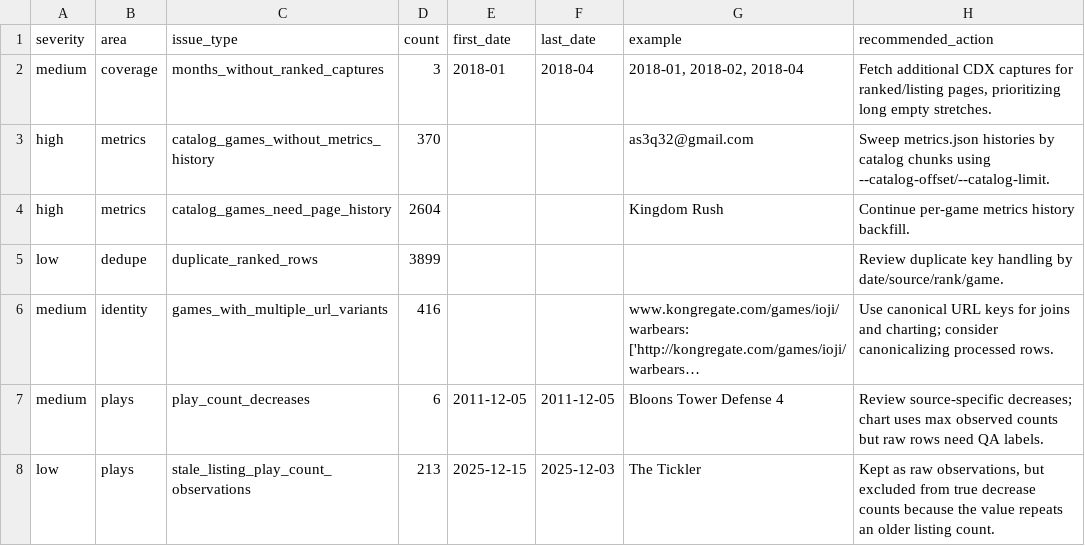
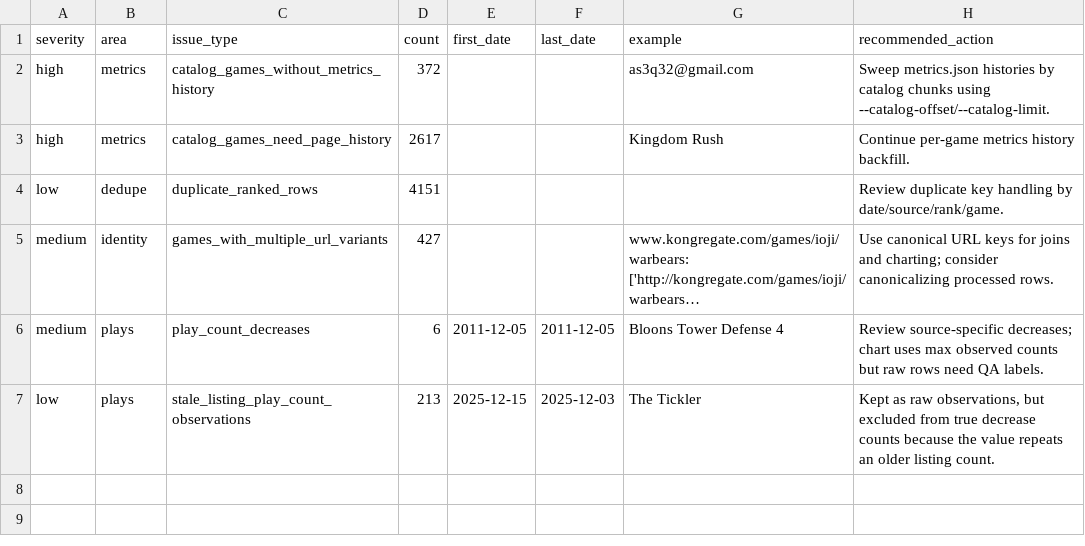
Before and after one commit to DataViking-Tech/kongregate-plays-data, a CSV file: data/processed/data_quality_issues.csv, drawn as a sheet; long unchanged cells end in …; removed rows and columns are numbered as before the commit, all else as after; the diff names each change by its address in the sheet, - before the commit and + after, or states it on an @@ line.

```diff
--- a/data/processed/data_quality_issues.csv
+++ b/data/processed/data_quality_issues.csv
-row 2: medium | coverage | months_without_ranked_captures | 3 | 2018-01 | 2018-04 | 2018-01, 2018-02, 2018-04 | Fetch additional CDX captures for ranked/listing pages, prioritizing long empty stretches.
-D2 (count): 370
+D2 (count): 372
-D3 (count): 2604
+D3 (count): 2617
-D4 (count): 3899
+D4 (count): 4151
-D5 (count): 416
+D5 (count): 427
```
Also changed, not shown: data/processed/catalog_history_priorities.csv, data/processed/coverage_by_year.csv, 27 other files.
